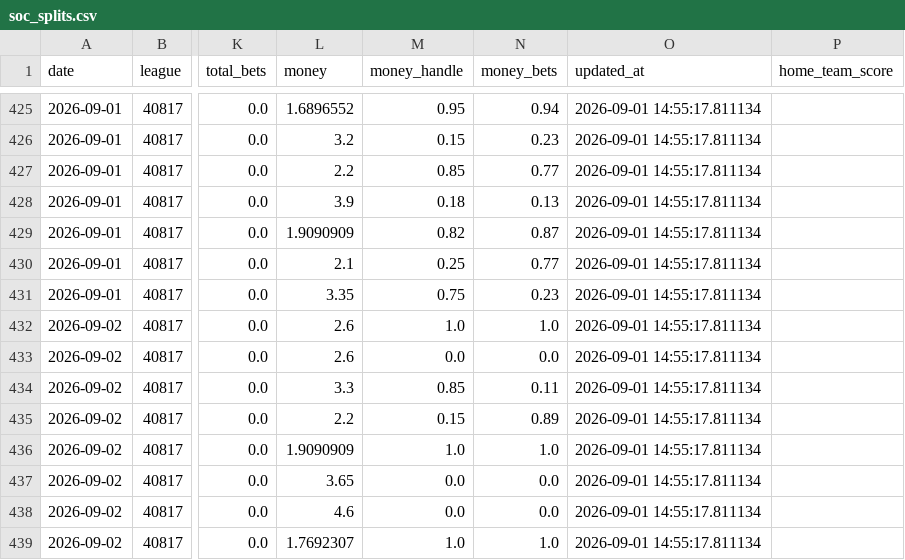
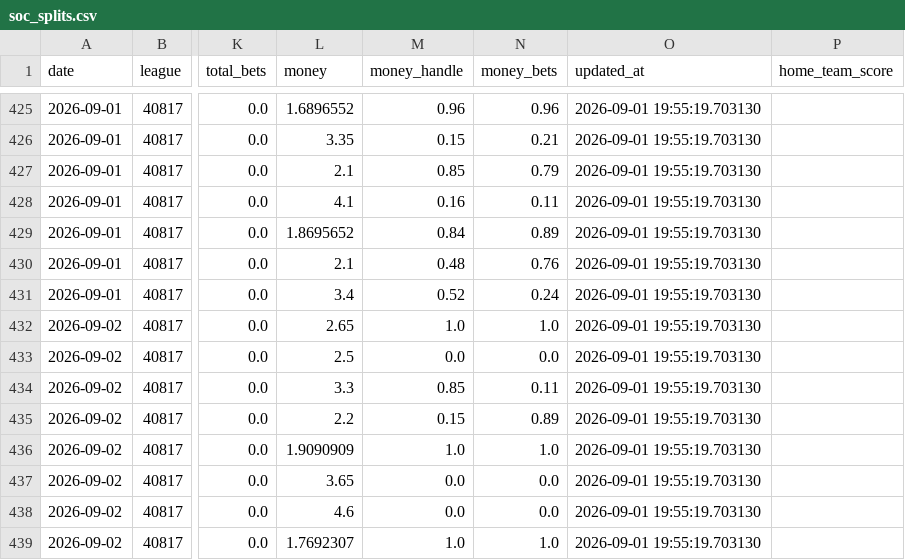
Before and after one commit to danielcappello/splitVault, a CSV file: soc_splits.csv, drawn as a sheet; only a part is shown, gaps mark what is left out; the diff covers the shown part only; the diff names each change by its address in the sheet, - before the commit and + after, or states it on an @@ line.

```diff
--- a/soc_splits.csv
+++ b/soc_splits.csv
-M425 (money_handle): 0.95
+M425 (money_handle): 0.96
-N425 (money_bets): 0.94
+N425 (money_bets): 0.96
-O425:O439 (updated_at): 2026-09-01 14:55:17.811134
+O425:O439 (updated_at): 2026-09-01 19:55:19.703130
-L426 (money): 3.2
+L426 (money): 3.35
-N426 (money_bets): 0.23
+N426 (money_bets): 0.21
-L427 (money): 2.2
+L427 (money): 2.1
-N427 (money_bets): 0.77
+N427 (money_bets): 0.79
-L428 (money): 3.9
+L428 (money): 4.1
-M428 (money_handle): 0.18
+M428 (money_handle): 0.16
-N428 (money_bets): 0.13
+N428 (money_bets): 0.11
-L429 (money): 1.9090909
+L429 (money): 1.8695652
-M429 (money_handle): 0.82
+M429 (money_handle): 0.84
-N429 (money_bets): 0.87
+N429 (money_bets): 0.89
-M430 (money_handle): 0.25
+M430 (money_handle): 0.48
-N430 (money_bets): 0.77
+N430 (money_bets): 0.76
-L431 (money): 3.35
+L431 (money): 3.4
-M431 (money_handle): 0.75
+M431 (money_handle): 0.52
-N431 (money_bets): 0.23
+N431 (money_bets): 0.24
-L432 (money): 2.6
+L432 (money): 2.65
-L433 (money): 2.6
+L433 (money): 2.5
```
Also changed, not shown: 44 edited cells elsewhere in this file.
